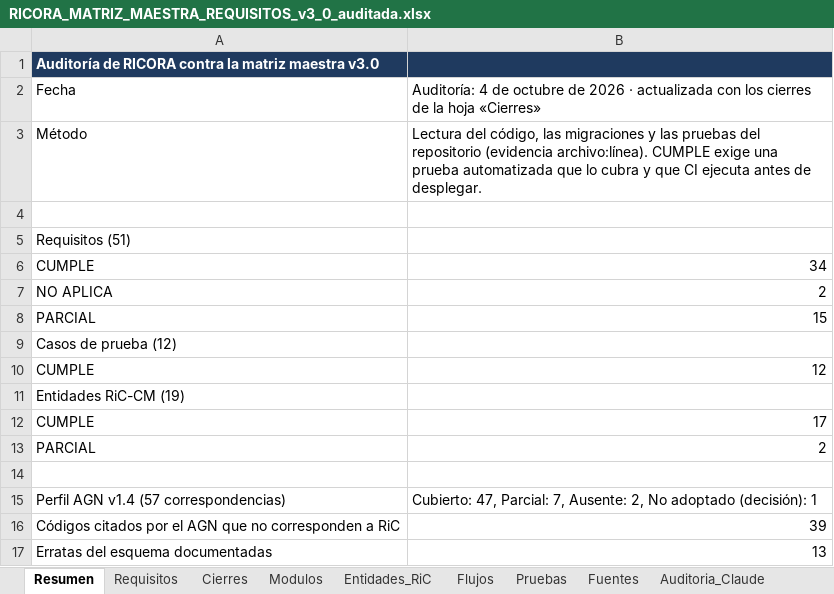
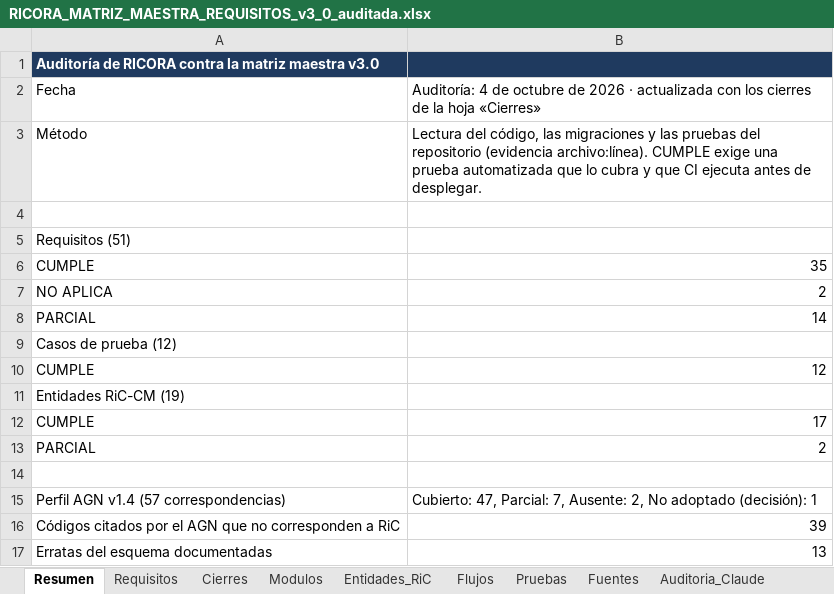
Before and after one commit to marlinmartinezcordoba-art/Tesis, an Excel workbook: documentacion/RICORA_MATRIZ_MAESTRA_REQUISITOS_v3_0_auditada.xlsx, sheet Resumen, drawn as a sheet; values as stored, in another font and other column widths than the file's, no borders; the diff names each change by its address in the sheet, - before the commit and + after, or states it on an @@ line.

```diff
--- a/documentacion/RICORA_MATRIZ_MAESTRA_REQUISITOS_v3_0_auditada.xlsx (sheet Resumen)
+++ b/documentacion/RICORA_MATRIZ_MAESTRA_REQUISITOS_v3_0_auditada.xlsx (sheet Resumen)
-B6: 34
+B6: 35
-B8: 15
+B8: 14
```
Also changed, not shown: sheet Cierres, sheet Requisitos, 1 other file.
